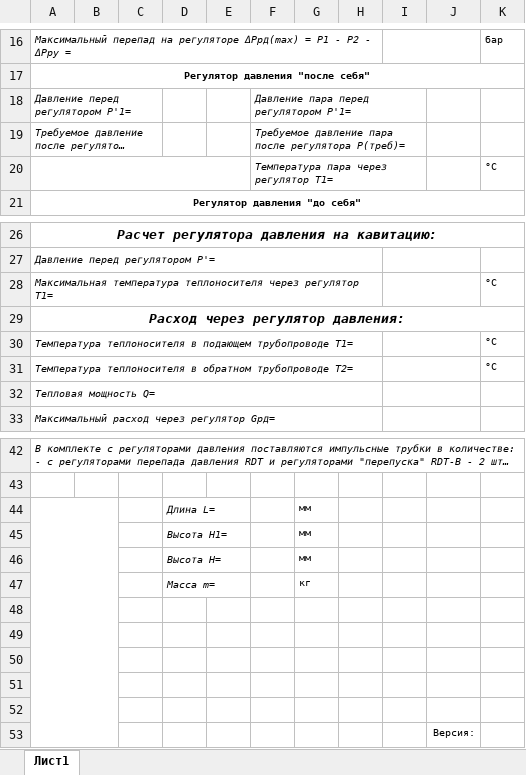
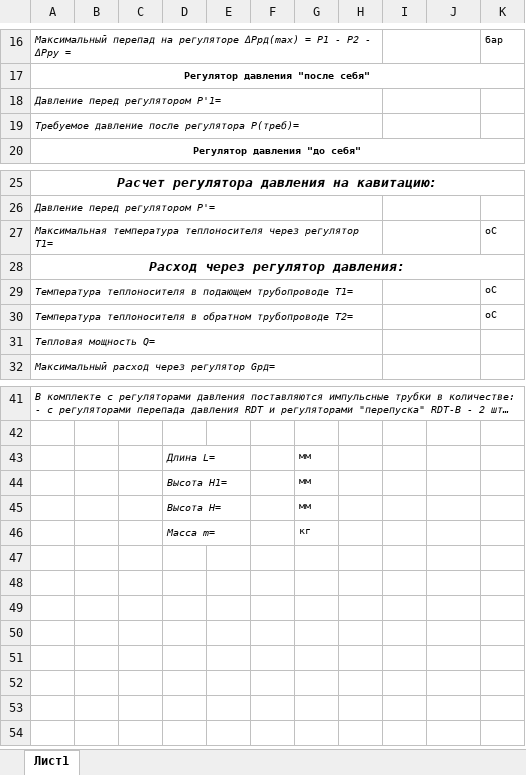
Before and after one commit to PaZa96/TeplosilaWeb, an Excel workbook: TeplosilaWeb/Content/templates/templateRDT.xlsx, sheet Лист1, drawn as a sheet; only a part is shown, gaps mark what is left out; long unchanged cells end in …; values as stored, in another font and other column widths than the file's, no borders; charts and pictures not drawn; removed rows and columns are numbered as before the commit, all else as after; the diff names each change by its address in the sheet, - before the commit and + after, or states it on an @@ line.

Commit message:
changed template

```diff
--- a/TeplosilaWeb/Content/templates/templateRDT.xlsx (sheet Лист1)
+++ b/TeplosilaWeb/Content/templates/templateRDT.xlsx (sheet Лист1)
-A18:C18 merged
+A18:H18 merged
-F18: Давление пара перед регулятором Р'1=
+F18: (empty)
-F18:I18 merged
+I18:J18 merged
-A19:C19 merged
+A19:H19 merged
-F19: Требуемое давление пара после регулятора Р(треб)=
+F19: (empty)
-F19:I19 merged
+I19:J19 merged
-row 20:  |  |  |  |  | Температура пара через регулятор Т1= |  |  |  |  | °С
-K27: °С
+K27: оС
-K29:K30: °С
+K29:K30: оС
-A44:B53 merged
-row 48: (empty)
-row 49: (empty)
-row 50: (empty)
-row 51: (empty)
-row 52: (empty)
-row 53:  |  |  |  |  |  |  |  |  | Версия:
```
Also changed, not shown: TeplosilaWeb/Content/templates/templateTRV.xlsx, 2 other files.
